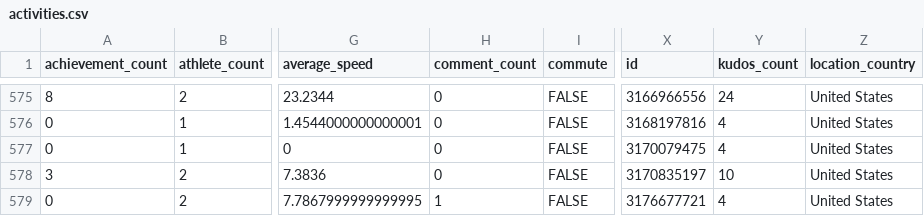
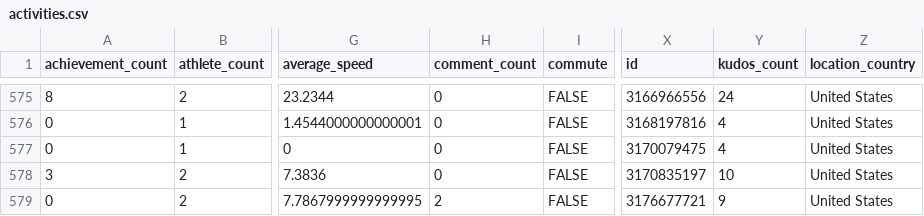
Before and after one commit to kelly-sovacool/strava, a CSV file: data/processed/activities.csv, drawn as a sheet; only a part is shown, gaps mark what is left out; the diff names each change by its address in the sheet, - before the commit and + after, or states it on an @@ line.

```diff
--- a/data/processed/activities.csv
+++ b/data/processed/activities.csv
-H579 (comment_count): 1
+H579 (comment_count): 2
-Y579 (kudos_count): 4
+Y579 (kudos_count): 9
```
Also changed, not shown: data/raw/activities.csv, 10 other files.
